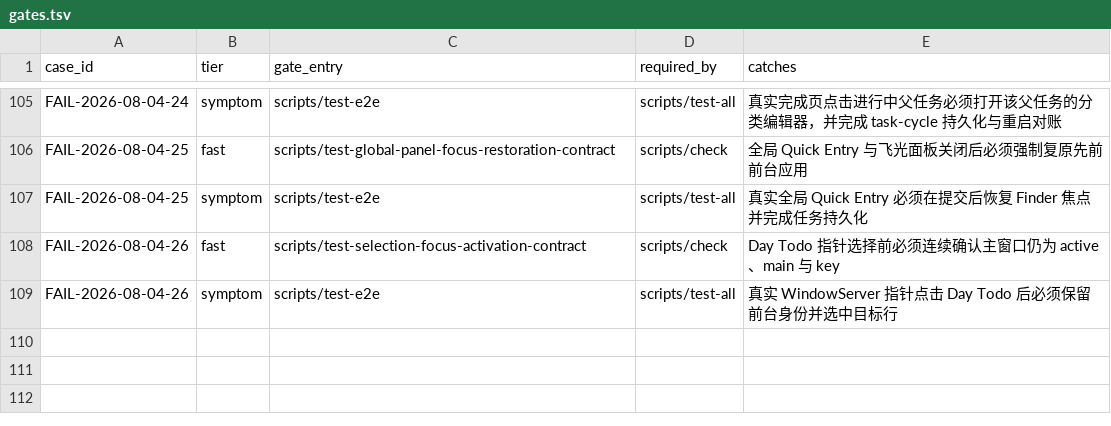
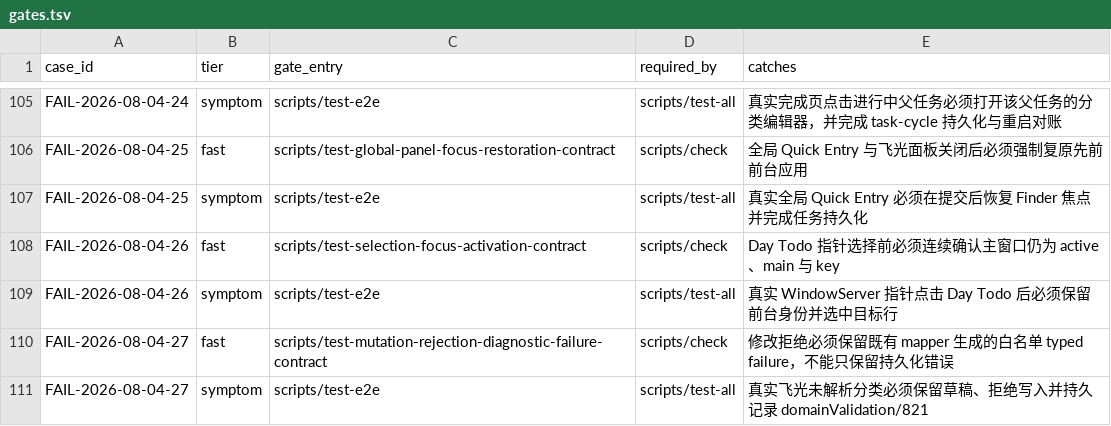
Before and after one commit to quboliu/noonmark, a TSV file: docs/engineering/failure-cases/gates.tsv, drawn as a sheet; only a part is shown, gaps mark what is left out; the diff names each change by its address in the sheet, - before the commit and + after, or states it on an @@ line.

Commit message:
fix(diagnostics): preserve Feiguang classification rejection error codes
Modification rejections uniformly preserve the whitelisted strongly-typed error domain and code, preventing domain validation from degrading into a detail-free rule rejection in the diagnostics loop.

FAIL-2026-08-04-27

```diff
--- a/docs/engineering/failure-cases/gates.tsv
+++ b/docs/engineering/failure-cases/gates.tsv
+row 110: FAIL-2026-08-04-27 | fast | scripts/test-mutation-rejection-diagnostic-failure-contract | scripts/check | 修改拒绝必须保留既有 mapper 生成的白名单 typed failure，不能只保留持久化错误
+row 111: FAIL-2026-08-04-27 | symptom | scripts/test-e2e | scripts/test-all | 真实飞光未解析分类必须保留草稿、拒绝写入并持久记录 domainValidation/821
```
Also changed, not shown: 4 other files.
